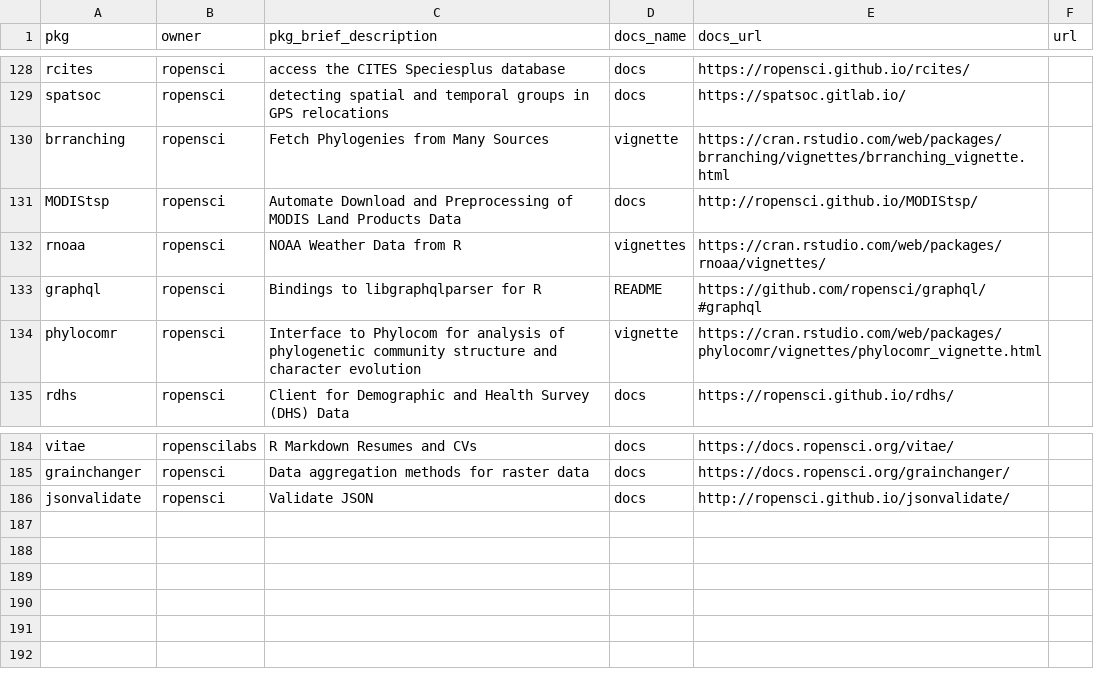
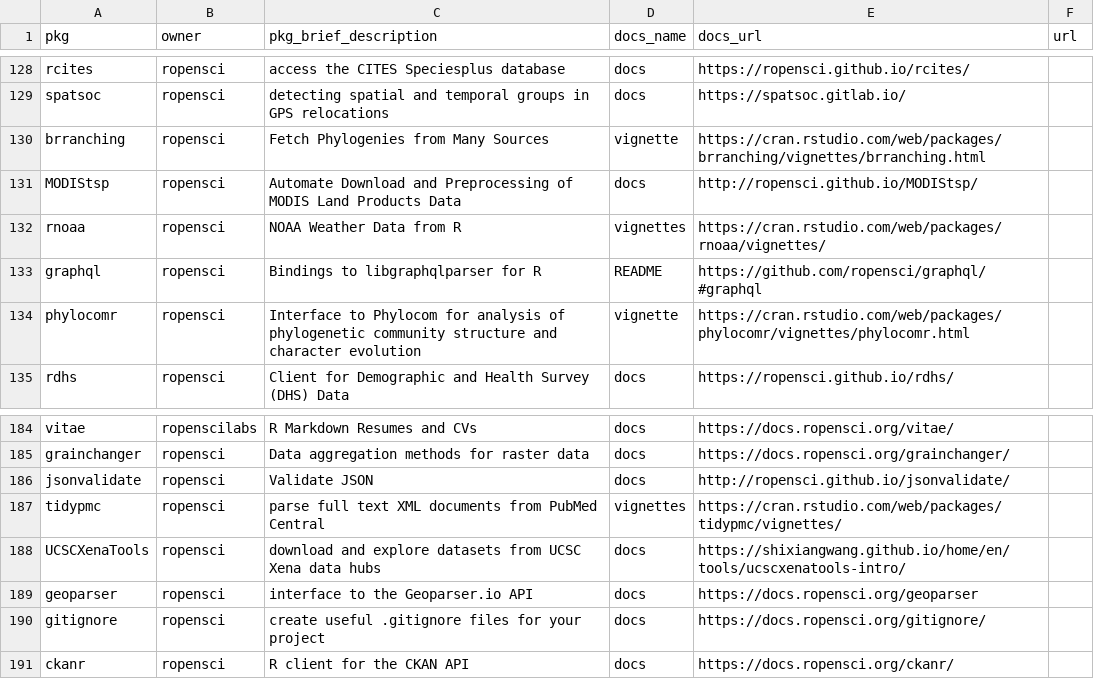
Before and after one commit to ropensci-org/monthly, a CSV file: data/pkg_metadata.csv, drawn as a sheet; only a part is shown, gaps mark what is left out.

```diff
--- a/data/pkg_metadata.csv
+++ b/data/pkg_metadata.csv
@@ -129,3 +129,3 @@ rcites,ropensci,"access the CITES Speciesplus database",docs,https://ropensci.gi
 spatsoc,ropensci,"detecting spatial and temporal groups in GPS relocations",docs,https://spatsoc.gitlab.io/,
-brranching,ropensci,"Fetch Phylogenies from Many Sources",vignette,https://cran.rstudio.com/web/packages/brranching/vignettes/brranching_vignette.html,
+brranching,ropensci,"Fetch Phylogenies from Many Sources",vignette,https://cran.rstudio.com/web/packages/brranching/vignettes/brranching.html,
 MODIStsp,ropensci,"Automate Download and Preprocessing of MODIS Land Products Data",docs,http://ropensci.github.io/MODIStsp/,
@@ -133,3 +133,3 @@ rnoaa,ropensci,"NOAA Weather Data from R",vignettes,https://cran.rstudio.com/web
 graphql,ropensci,"Bindings to libgraphqlparser for R",README,https://github.com/ropensci/graphql/#graphql,
-phylocomr,ropensci,"Interface to Phylocom for analysis of phylogenetic community structure and character evolution",vignette,https://cran.rstudio.com/web/packages/phylocomr/vignettes/phylocomr_vignette.html,
+phylocomr,ropensci,"Interface to Phylocom for analysis of phylogenetic community structure and character evolution",vignette,https://cran.rstudio.com/web/packages/phylocomr/vignettes/phylocomr.html,
 rdhs,ropensci,"Client for Demographic and Health Survey (DHS) Data",docs,https://ropensci.github.io/rdhs/,
@@ -186 +186,6 @@ grainchanger,ropensci,"Data aggregation methods for raster data",docs,https://do
 jsonvalidate,ropensci,"Validate JSON",docs,http://ropensci.github.io/jsonvalidate/,
+tidypmc,ropensci,"parse full text XML documents from PubMed Central",vignettes,https://cran.rstudio.com/web/packages/tidypmc/vignettes/,
+UCSCXenaTools,ropensci,"download and explore datasets from UCSC Xena data hubs",docs,https://shixiangwang.github.io/home/en/tools/ucscxenatools-intro/,
+geoparser,ropensci,"interface to the Geoparser.io API",docs,https://docs.ropensci.org/geoparser,
+gitignore,ropensci,"create useful .gitignore files for your project",docs,https://docs.ropensci.org/gitignore/,
+ckanr,ropensci,"R client for the CKAN API",docs,https://docs.ropensci.org/ckanr/,
```
Also changed, not shown: data/newversions.csv, 6 other files.
